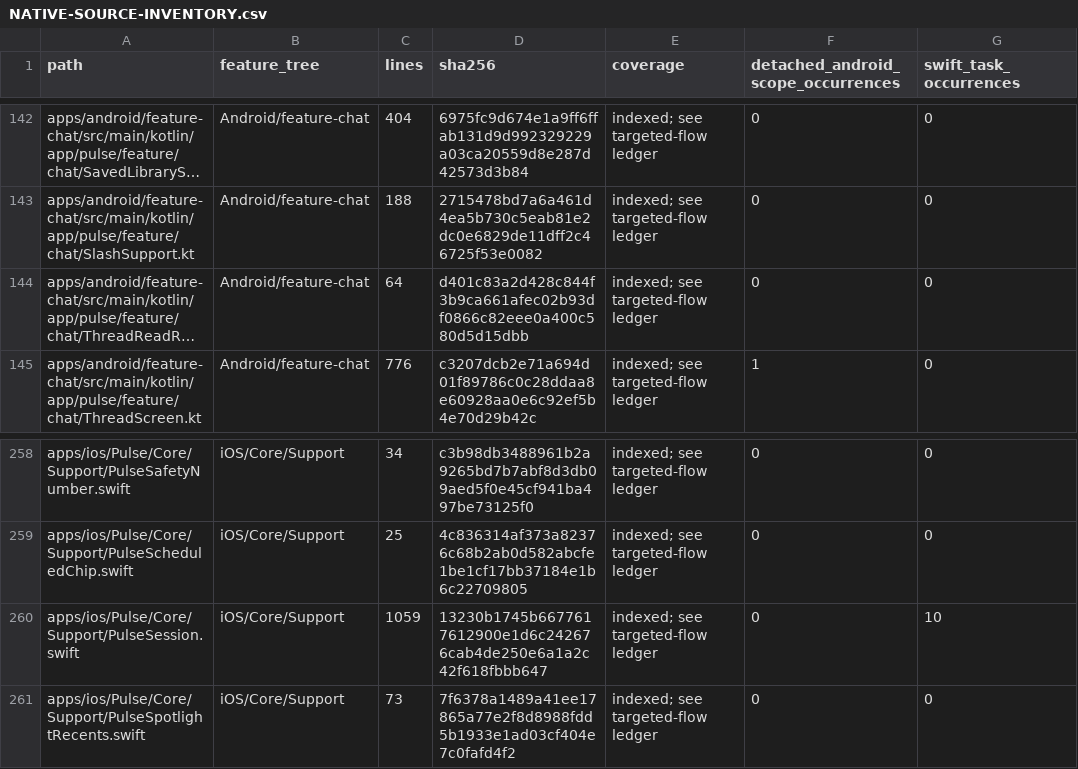
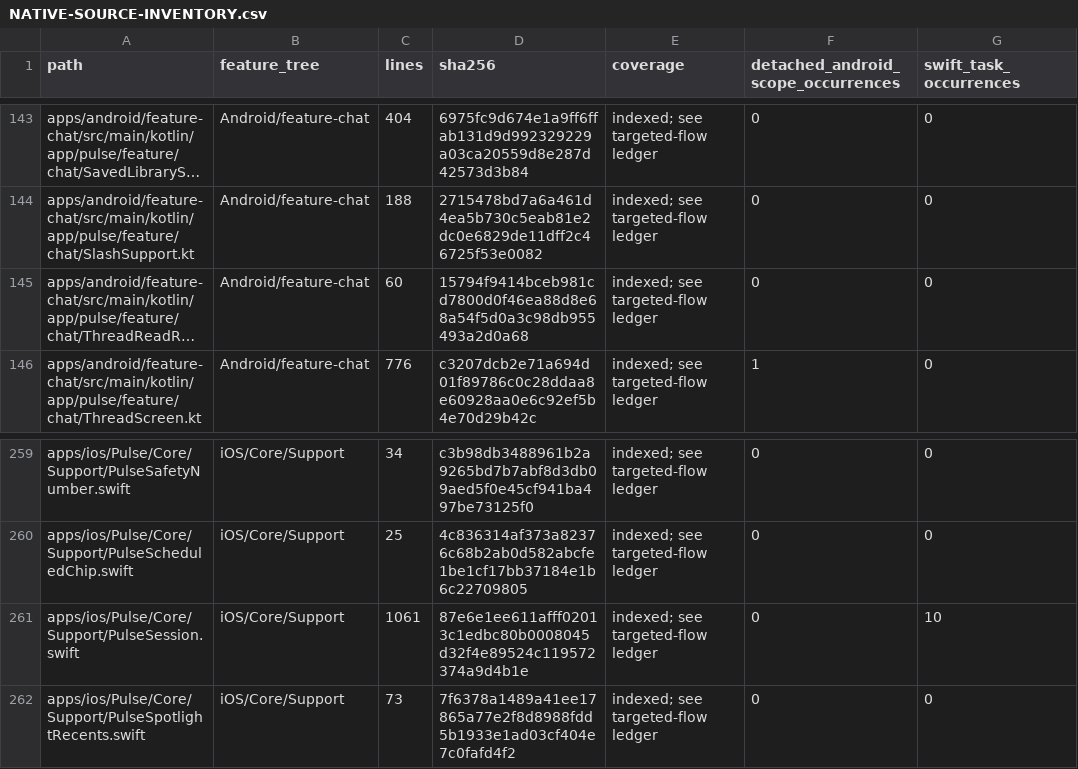
Before and after one commit to GrapseeAgency/the-mystrious-chat-app, a CSV file: docs/NATIVE-SOURCE-INVENTORY.csv, drawn as a sheet; only a part is shown, gaps mark what is left out; long unchanged cells end in …; addresses are those after the commit; the diff covers the shown part only; the diff names each change by its address in the sheet, - before the commit and + after, or states it on an @@ line.

```diff
--- a/docs/NATIVE-SOURCE-INVENTORY.csv
+++ b/docs/NATIVE-SOURCE-INVENTORY.csv
-C145 (lines): 64
+C145 (lines): 60
-D145 (sha256): d401c83a2d428c844f3b9ca661afec02b93df0866c82eee0a400c580d5d15dbb
+D145 (sha256): 15794f9414bceb981cd7800d0f46ea88d8e68a54f5d0a3c98db955493a2d0a68
-C261 (lines): 1059
+C261 (lines): 1061
-D261 (sha256): 13230b1745b6677617612900e1d6c242676cab4de250e6a1a2c42f618fbbb647
+D261 (sha256): 87e6e1ee611afff02013c1edbc80b0008045d32f4e89524c119572374a9d4b1e
```
Also changed, not shown: 1 added row and 10 edited cells elsewhere in this file, 12 other files.
